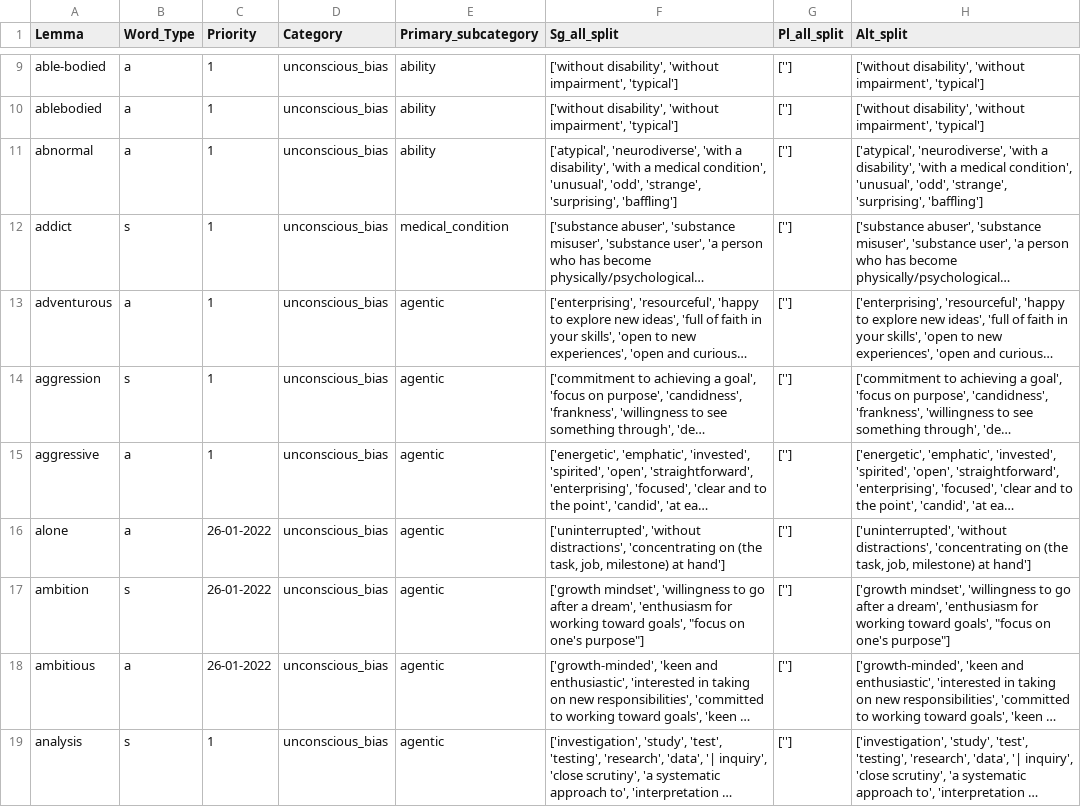
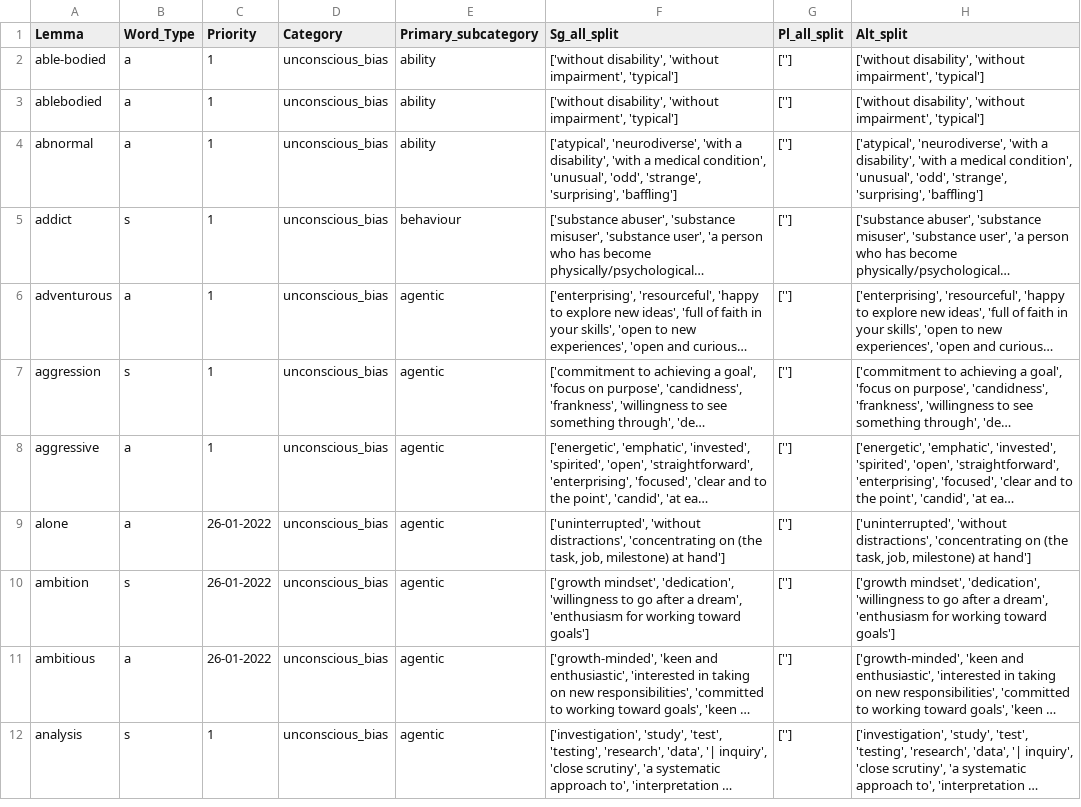
Before and after one commit to witty-works/nlp_api, a CSV file: training_data/en-GB/ub_no_plur_words.csv, drawn as a sheet; only a part is shown, gaps mark what is left out; long unchanged cells end in …; addresses are those after the commit; the diff covers the shown part only; the diff names each change by its address in the sheet, - before the commit and + after, or states it on an @@ line.

```diff
--- a/training_data/en-GB/ub_no_plur_words.csv
+++ b/training_data/en-GB/ub_no_plur_words.csv
-E5 (Primary_subcategory): medical_condition
+E5 (Primary_subcategory): behaviour
-F10 (Sg_all_split): ['growth mindset', 'willingness to go after a dream', 'enthusiasm for working toward goals', "focus on one's purpose"]
+F10 (Sg_all_split): ['growth mindset', 'dedication', 'willingness to go after a dream', 'enthusiasm for working toward goals']
-H10 (Alt_split): ['growth mindset', 'willingness to go after a dream', 'enthusiasm for working toward goals', "focus on one's purpose"]
+H10 (Alt_split): ['growth mindset', 'dedication', 'willingness to go after a dream', 'enthusiasm for working toward goals']
```
Also changed, not shown: 1 added row, 7 removed rows and 85 edited cells elsewhere in this file, training_data/en-GB/ub_plur_words.csv, training_data/en-GB/ub_sentences.csv, 3 other files.
